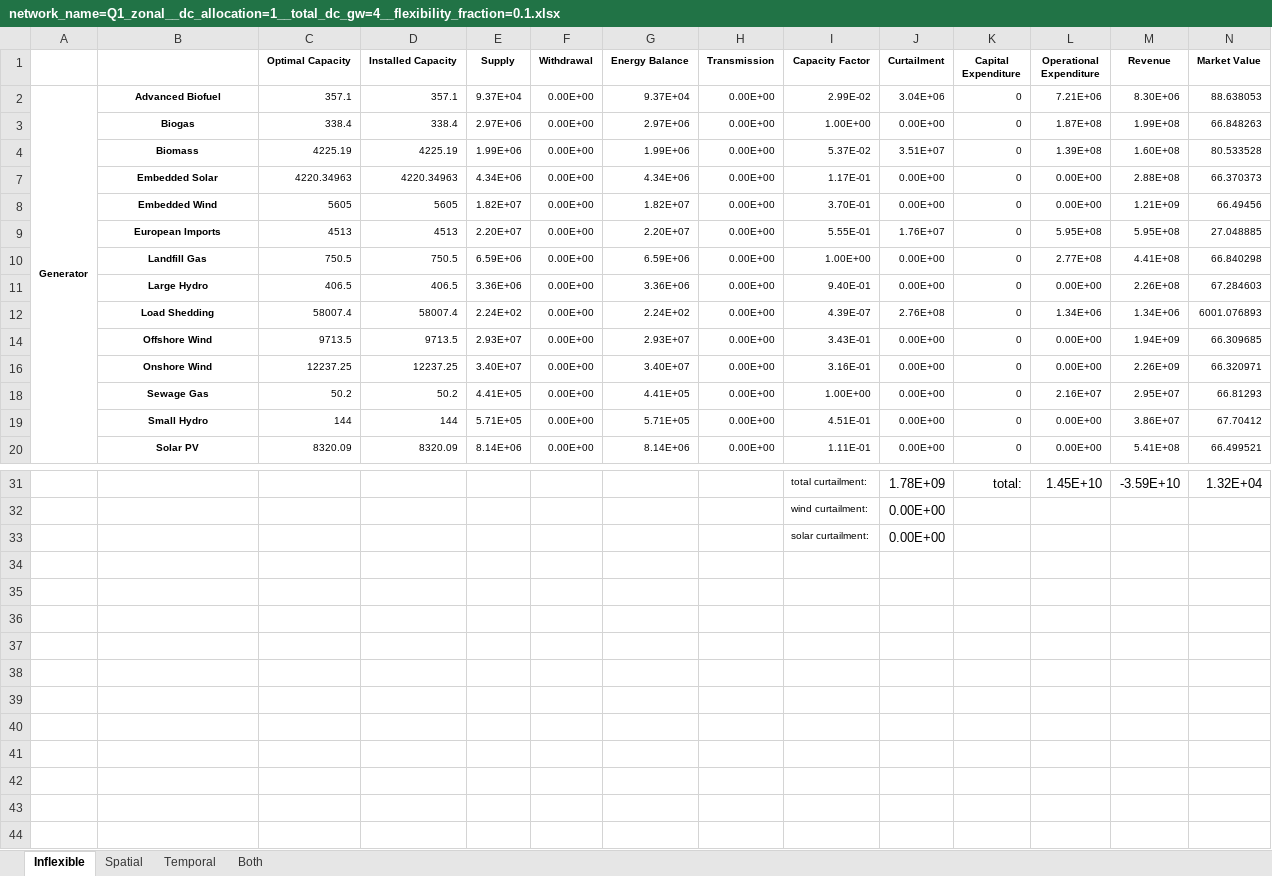
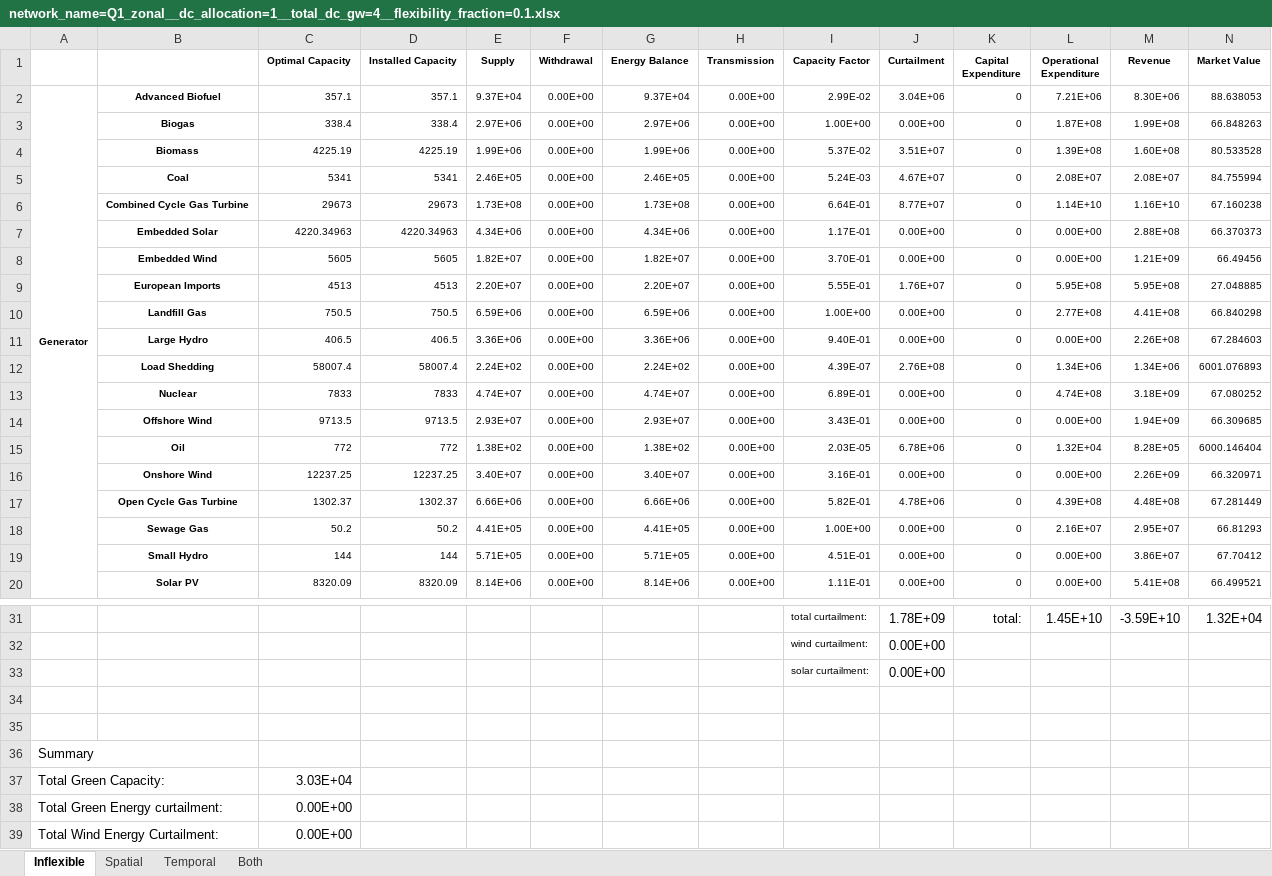
Before and after one commit to marta-uoe/PyPSA-GB-datacentres, an Excel workbook: notebooks/results/network_name=Q1_zonal__dc_allocation=1__total_dc_gw=4__flexibility_fraction=0.1.xlsx, sheet Inflexible, drawn as a sheet; only a part is shown, gaps mark what is left out; values as stored, in another font and other column widths than the file's, no borders; the diff names each change by its address in the sheet, - before the commit and + after, or states it on an @@ line.

```diff
--- a/notebooks/results/network_name=Q1_zonal__dc_allocation=1__total_dc_gw=4__flexibility_fraction=0.1.xlsx (sheet Inflexible)
+++ b/notebooks/results/network_name=Q1_zonal__dc_allocation=1__total_dc_gw=4__flexibility_fraction=0.1.xlsx (sheet Inflexible)
@@ row 5 unhidden:  | Coal | 5341 | 5341 | 2.46E+05 | 0.00E+00 | 2.46E+05 | 0.00E+00 | 5.24E-03 | 4.67E+07 | 0 | 2.08E+07 | 2.08E+07 | 84.755994 @@
@@ row 6 unhidden:  | Combined Cycle Gas Turbine | 29673 | 29673 | 1.73E+08 | 0.00E+00 | 1.73E+08 | 0.00E+00 | 6.64E-01 | 8.77E+07 | 0 | 1.14E+10 | 1.16E+10 | 67.160238 @@
@@ row 13 unhidden:  | Nuclear | 7833 | 7833 | 4.74E+07 | 0.00E+00 | 4.74E+07 | 0.00E+00 | 6.89E-01 | 0.00E+00 | 0 | 4.74E+08 | 3.18E+09 | 67.080252 @@
@@ row 15 unhidden:  | Oil | 772 | 772 | 1.38E+02 | 0.00E+00 | 1.38E+02 | 0.00E+00 | 2.03E-05 | 6.78E+06 | 0 | 1.32E+04 | 8.28E+05 | 6000.146404 @@
@@ row 17 unhidden:  | Open Cycle Gas Turbine | 1302.37 | 1302.37 | 6.66E+06 | 0.00E+00 | 6.66E+06 | 0.00E+00 | 5.82E-01 | 4.78E+06 | 0 | 4.39E+08 | 4.48E+08 | 67.281449 @@
+row 34: (empty)
+row 35: (empty)
+row 36: Summary
+row 37: Total Green Capacity: |  | 3.03E+04
+row 38: Total Green Energy curtailment: |  | 0.00E+00
+row 39: Total Wind Energy Curtailment: |  | 0.00E+00
```
Also changed, not shown: sheet Spatial, sheet Temporal, sheet Both, formulas that keep their value, hidden cells, 12 other files.
